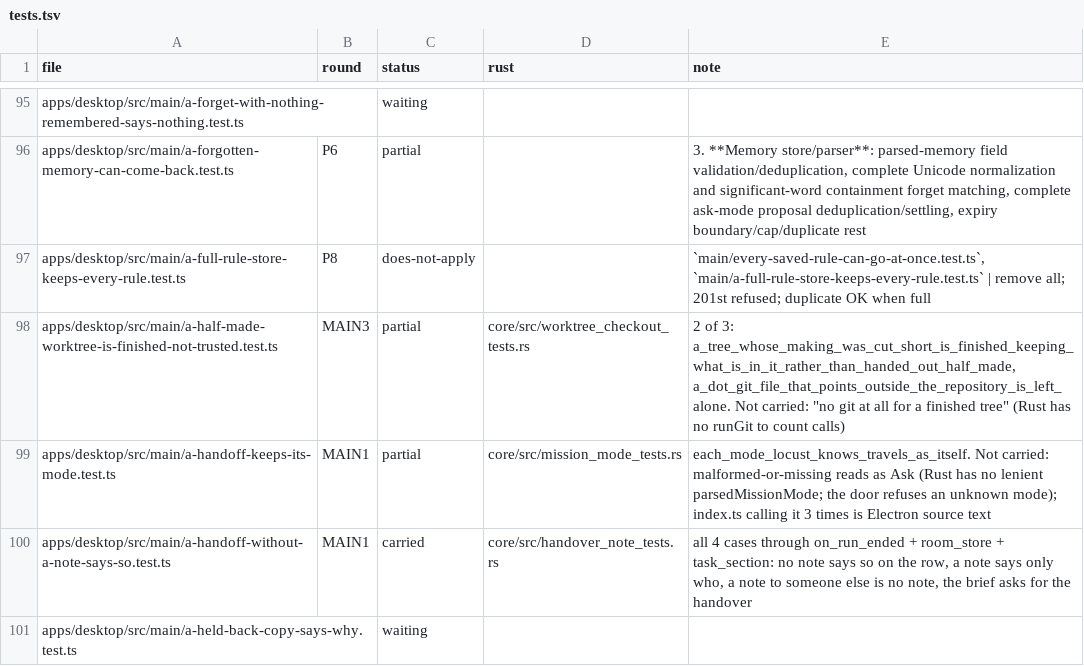
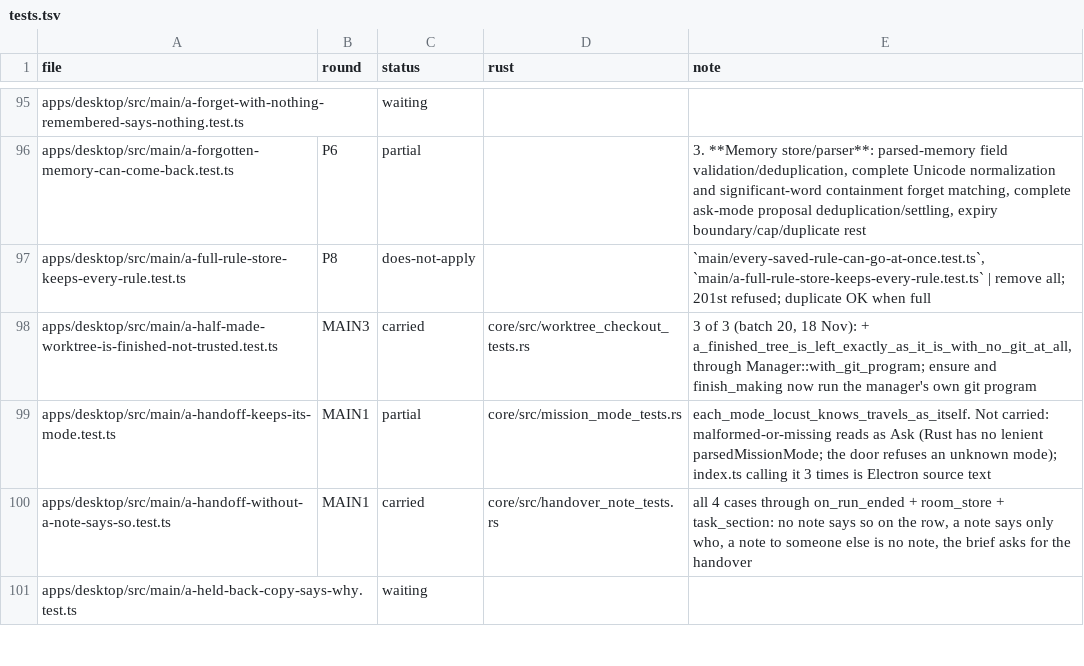
Before and after one commit to StopBanning/locust, a TSV file: apps/native/parity/tests.tsv, drawn as a sheet; only a part is shown, gaps mark what is left out; the diff covers the shown part only.

```diff
--- a/apps/native/parity/tests.tsv
+++ b/apps/native/parity/tests.tsv
@@ -97,3 +97,3 @@ apps/desktop/src/main/a-forgotten-memory-can-come-back.test.ts	P6	partial		3. **
 apps/desktop/src/main/a-full-rule-store-keeps-every-rule.test.ts	P8	does-not-apply		`main/every-saved-rule-can-go-at-once.test.ts`, `main/a-full-rule-store-keeps-every-rule.test.ts` | remove all; 201st refused; duplicate OK when full
-apps/desktop/src/main/a-half-made-worktree-is-finished-not-trusted.test.ts	MAIN3	partial	core/src/worktree_checkout_tests.rs	2 of 3: a_tree_whose_making_was_cut_short_is_finished_keeping_what_is_in_it_rather_than_handed_out_half_made, a_dot_git_file_that_points_outside_the_repository_is_left_alone. Not carried: "no git at all for a finished tree" (Rust has no runGit to count calls)
+apps/desktop/src/main/a-half-made-worktree-is-finished-not-trusted.test.ts	MAIN3	carried	core/src/worktree_checkout_tests.rs	3 of 3 (batch 20, 18 Nov): + a_finished_tree_is_left_exactly_as_it_is_with_no_git_at_all, through Manager::with_git_program; ensure and finish_making now run the manager's own git program
 apps/desktop/src/main/a-handoff-keeps-its-mode.test.ts	MAIN1	partial	core/src/mission_mode_tests.rs	each_mode_locust_knows_travels_as_itself. Not carried: malformed-or-missing reads as Ask (Rust has no lenient parsedMissionMode; the door refuses an unknown mode); index.ts calling it 3 times is Electron source text
```
Also changed, not shown: 7 edited cells elsewhere in this file, 6 other files.
